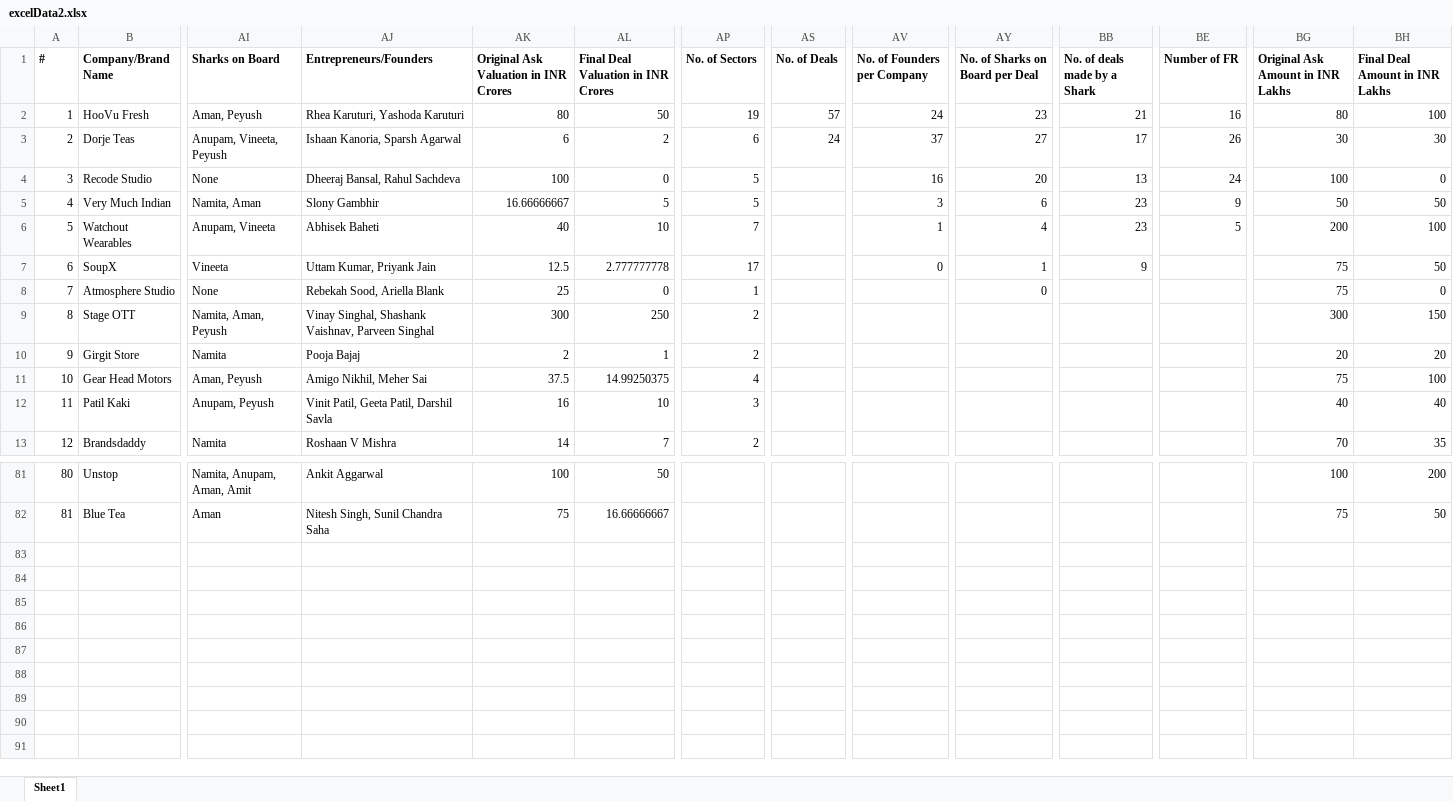
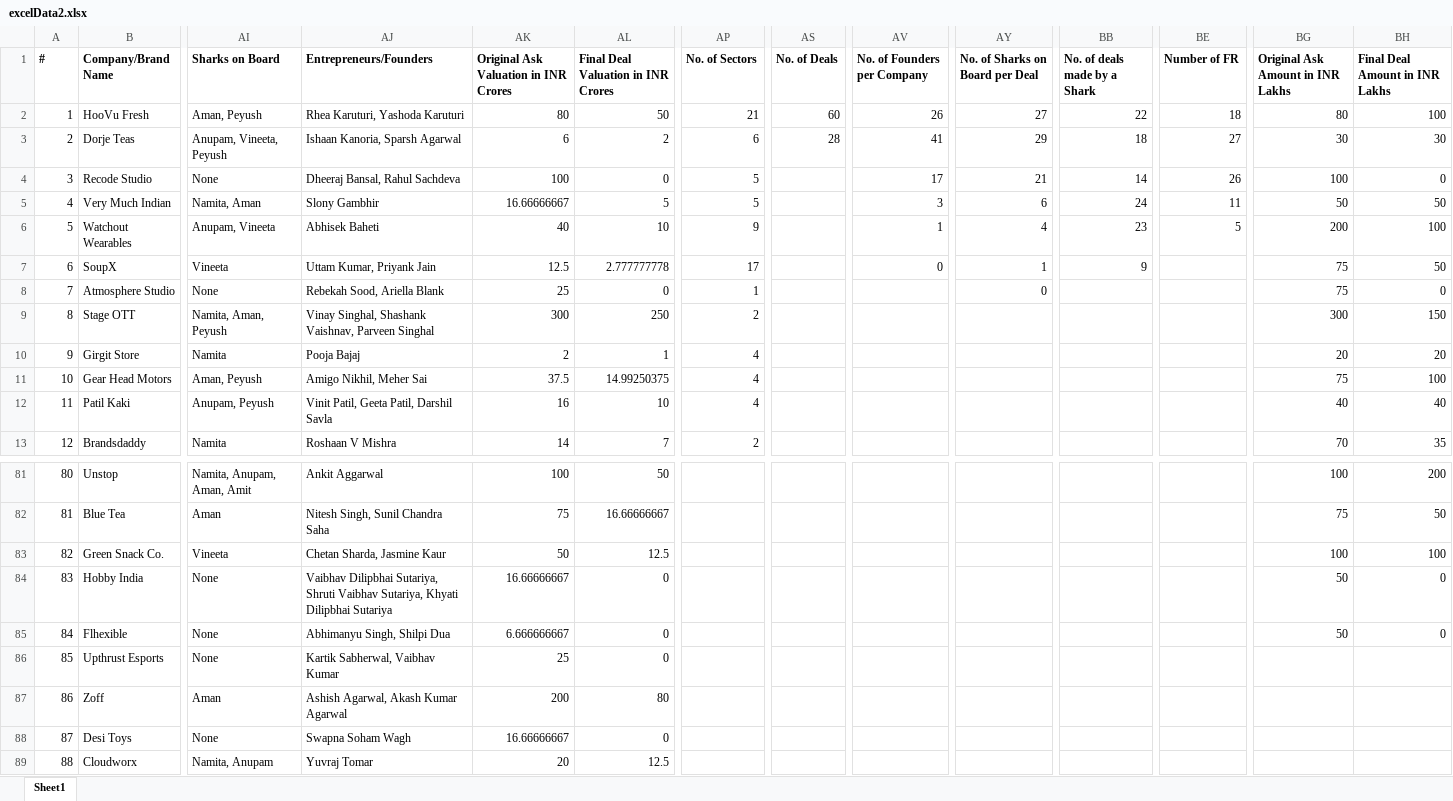
Before and after one commit to belohith/sharktankindia, an Excel workbook: excelData2.xlsx, sheet Sheet1, drawn as a sheet; only a part is shown, gaps mark what is left out; values as stored, in another font and other column widths than the file's, no borders; rows hold the shown columns only; the diff names each change by its address in the sheet, - before the commit and + after, or states it on an @@ line.

Commit message:
update

```diff
--- a/excelData2.xlsx (sheet Sheet1)
+++ b/excelData2.xlsx (sheet Sheet1)
-AP2 (No. of Sectors): 19
+AP2 (No. of Sectors): 21
-AS2 (No. of Deals): 57
+AS2 (No. of Deals): 60
-AV2 (No. of Founders per Company): 24
+AV2 (No. of Founders per Company): 26
-AY2 (No. of Sharks on Board per Deal): 23
+AY2 (No. of Sharks on Board per Deal): 27
-BB2 (No. of deals made by a Shark): 21
+BB2 (No. of deals made by a Shark): 22
-BE2 (Number of FR): 16
+BE2 (Number of FR): 18
-AS3 (No. of Deals): 24
+AS3 (No. of Deals): 28
-AV3 (No. of Founders per Company): 37
+AV3 (No. of Founders per Company): 41
-AY3 (No. of Sharks on Board per Deal): 27
+AY3 (No. of Sharks on Board per Deal): 29
-BB3 (No. of deals made by a Shark): 17
+BB3 (No. of deals made by a Shark): 18
-BE3 (Number of FR): 26
+BE3 (Number of FR): 27
-AV4 (No. of Founders per Company): 16
+AV4 (No. of Founders per Company): 17
-AY4 (No. of Sharks on Board per Deal): 20
+AY4 (No. of Sharks on Board per Deal): 21
-BB4 (No. of deals made by a Shark): 13
+BB4 (No. of deals made by a Shark): 14
-BE4 (Number of FR): 24
+BE4 (Number of FR): 26
-BB5 (No. of deals made by a Shark): 23
+BB5 (No. of deals made by a Shark): 24
-BE5 (Number of FR): 9
+BE5 (Number of FR): 11
-AP6 (No. of Sectors): 7
+AP6 (No. of Sectors): 9
-AP10 (No. of Sectors): 2
+AP10 (No. of Sectors): 4
-AP12 (No. of Sectors): 3
+AP12 (No. of Sectors): 4
+row 83: 82 | Green Snack Co. | Vineeta | Chetan Sharda, Jasmine Kaur | 50 | 12.5 |  |  |  |  |  |  | 100 | 100
+row 84: 83 | Hobby India | None | Vaibhav Dilipbhai Sutariya, Shruti Vaibhav Sutariya, Khyati Dilipbhai Sutariya | 16.66666667 | 0 |  |  |  |  |  |  | 50 | 0
+row 85: 84 | Flhexible | None | Abhimanyu Singh, Shilpi Dua | 6.666666667 | 0 |  |  |  |  |  |  | 50 | 0
+row 86: 85 | Upthrust Esports | None | Kartik Sabherwal, Vaibhav Kumar | 25 | 0
+row 87: 86 | Zoff | Aman | Ashish Agarwal, Akash Kumar Agarwal | 200 | 80
+row 88: 87 | Desi Toys | None | Swapna Soham Wagh | 16.66666667 | 0
+row 89: 88 | Cloudworx | Namita, Anupam | Yuvraj Tomar | 20 | 12.5
```
